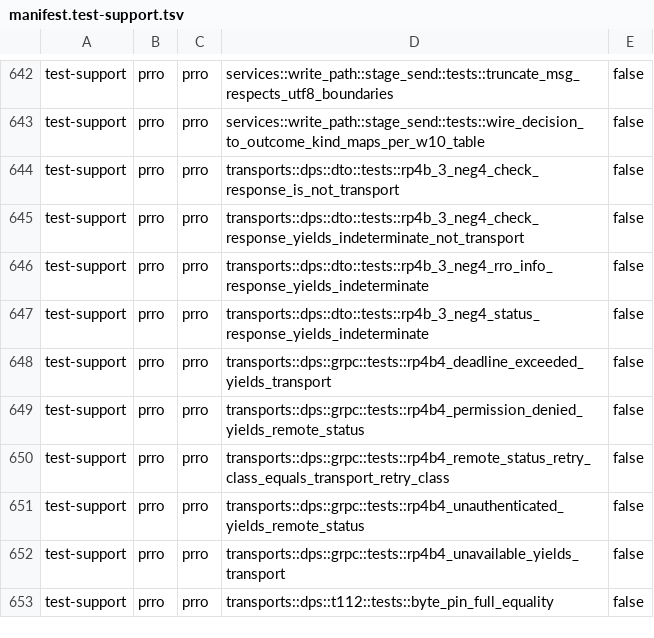
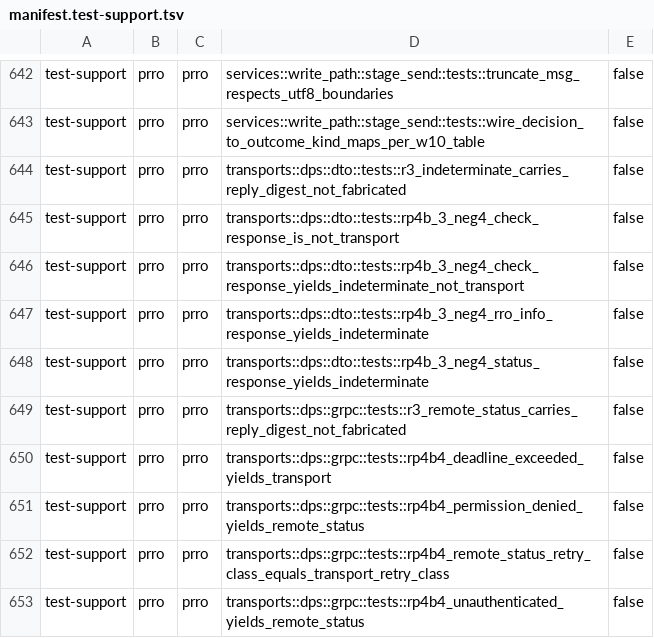
Before and after one commit to Setter1981/PRRO_GATE, a TSV file: docs/cs1r/inventory/manifest.test-support.tsv, drawn as a sheet; only a part is shown, gaps mark what is left out; the shorter side is filled out with more unchanged rows; the diff names each change by its address in the sheet, - before the commit and + after, or states it on an @@ line.

```diff
--- a/docs/cs1r/inventory/manifest.test-support.tsv
+++ b/docs/cs1r/inventory/manifest.test-support.tsv
+row 644: test-support | prro | prro | transports::dps::dto::tests::r3_indeterminate_carries_reply_digest_not_fabricated | false
+row 649: test-support | prro | prro | transports::dps::grpc::tests::r3_remote_status_carries_reply_digest_not_fabricated | false
```
Also changed, not shown: docs/cs1r/inventory/manifest.live-dps.tsv, 5 other files.
